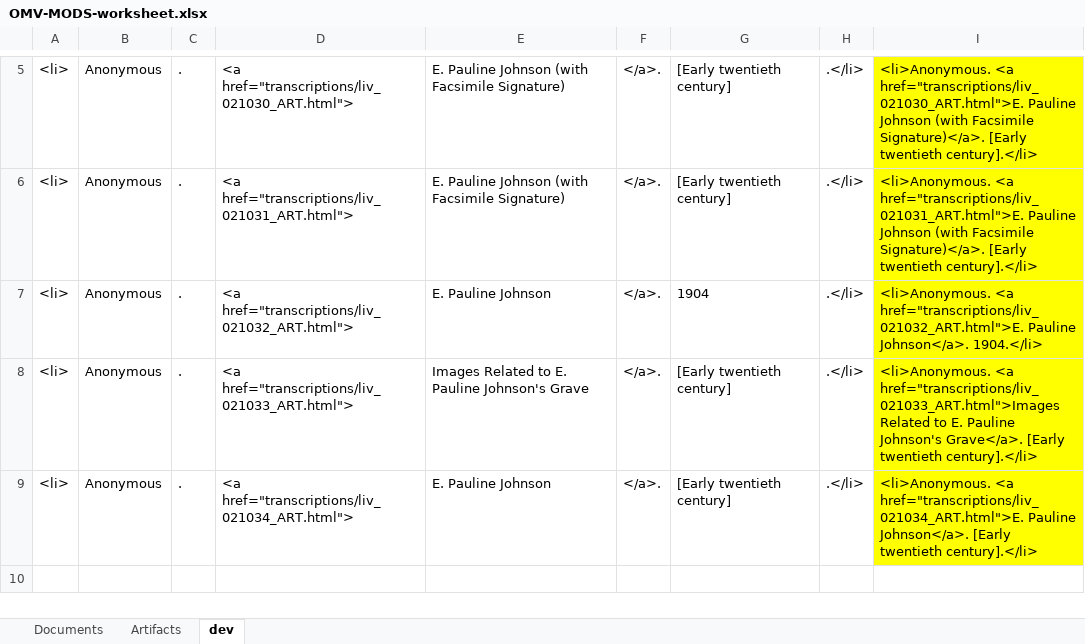
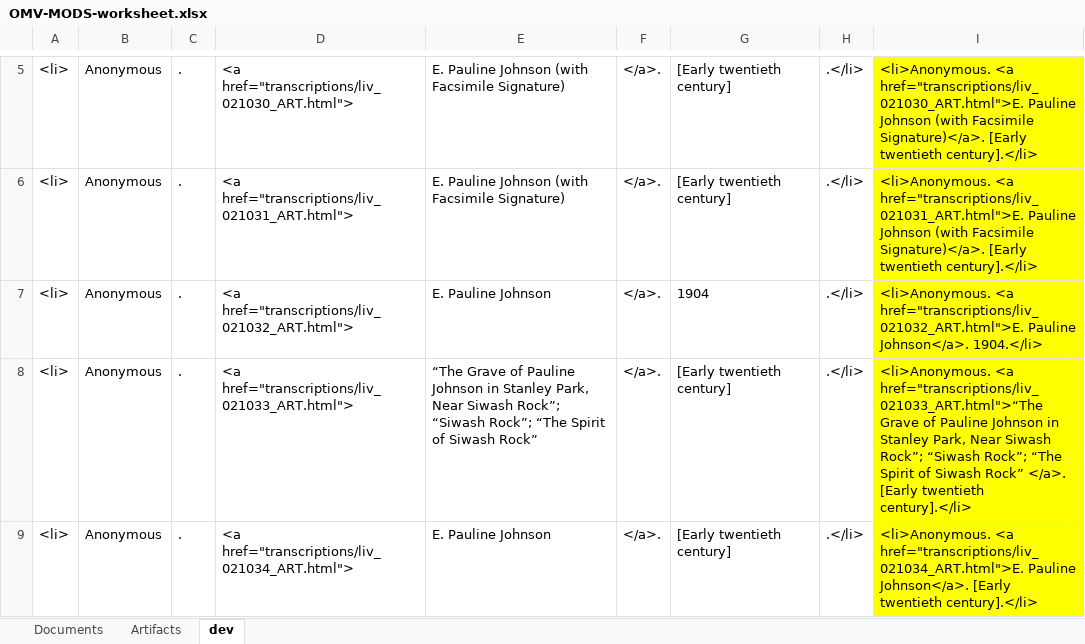
Before and after one commit to livingstoneonline/onemorevoice, an Excel workbook: transcriptions/OMV-MODS-worksheet.xlsx, sheet dev, drawn as a sheet; only a part is shown, gaps mark what is left out; values as stored, in another font and other column widths than the file's, no borders; the diff names each change by its address in the sheet, - before the commit and + after, or states it on an @@ line.

```diff
--- a/transcriptions/OMV-MODS-worksheet.xlsx (sheet dev)
+++ b/transcriptions/OMV-MODS-worksheet.xlsx (sheet dev)
-E8: Images Related to E. Pauline Johnson's Grave
+E8: “The Grave of Pauline Johnson in Stanley Park, Near Siwash Rock”; “Siwash Rock”; “The Spirit of Siwash Rock”
-I8: <li>Anonymous. <a href="transcriptions/liv_021033_ART.html">Images Related to E. Pauline Johnson's Grave</a>. [Early twentieth…
+I8: <li>Anonymous. <a href="transcriptions/liv_021033_ART.html">“The Grave of Pauline Johnson in Stanley Park, Near Siwash Rock”; “Siwash Rock”; “The Spirit of Siwash Rock” </a>. [Early twentieth…
```
Also changed, not shown: sheet Artifacts.
